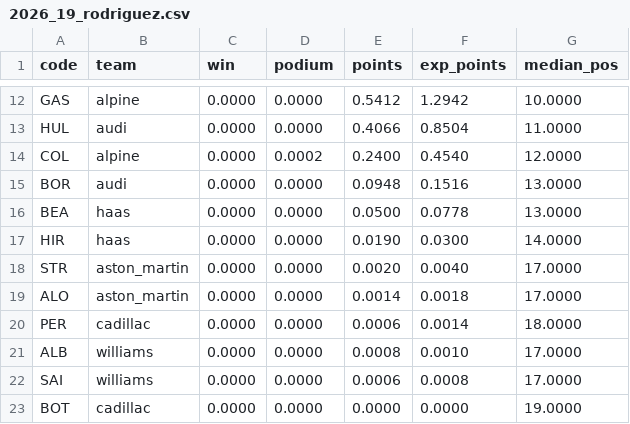
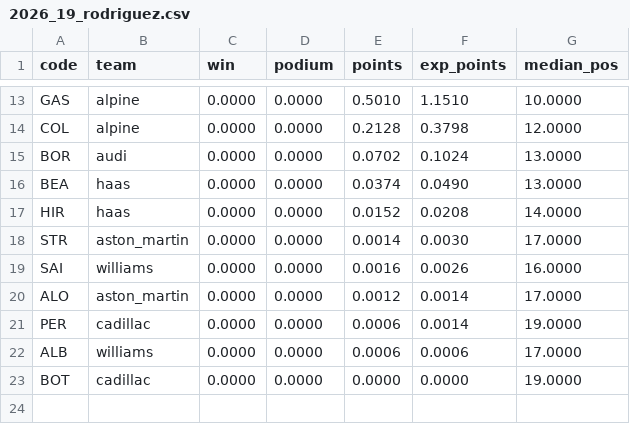
Before and after one commit to FernandoRomez/f1-predictions-2026, a CSV file: results/2026_19_rodriguez.csv, drawn as a sheet; only a part is shown, gaps mark what is left out; removed rows and columns are numbered as before the commit, all else as after; the diff covers the shown part only; the diff names each change by its address in the sheet, - before the commit and + after, or states it on an @@ line.

```diff
--- a/results/2026_19_rodriguez.csv
+++ b/results/2026_19_rodriguez.csv
-E13 (points): 0.5412
+E13 (points): 0.5010
-F13 (exp_points): 1.2942
+F13 (exp_points): 1.1510
-row 13: HUL | audi | 0.0000 | 0.0000 | 0.4066 | 0.8504 | 11.0000
-D14 (podium): 0.0002
+D14 (podium): 0.0000
-E14 (points): 0.2400
+E14 (points): 0.2128
-F14 (exp_points): 0.4540
+F14 (exp_points): 0.3798
-E15 (points): 0.0948
+E15 (points): 0.0702
-F15 (exp_points): 0.1516
+F15 (exp_points): 0.1024
-E16 (points): 0.0500
+E16 (points): 0.0374
-F16 (exp_points): 0.0778
+F16 (exp_points): 0.0490
-E17 (points): 0.0190
+E17 (points): 0.0152
-F17 (exp_points): 0.0300
+F17 (exp_points): 0.0208
-E18 (points): 0.0020
+E18 (points): 0.0014
-F18 (exp_points): 0.0040
+F18 (exp_points): 0.0030
+row 19: SAI | williams | 0.0000 | 0.0000 | 0.0016 | 0.0026 | 16.0000
-E20 (points): 0.0014
+E20 (points): 0.0012
-F20 (exp_points): 0.0018
+F20 (exp_points): 0.0014
-G21 (median_pos): 18.0000
+G21 (median_pos): 19.0000
-E22 (points): 0.0008
+E22 (points): 0.0006
-F22 (exp_points): 0.0010
+F22 (exp_points): 0.0006
-row 22: SAI | williams | 0.0000 | 0.0000 | 0.0006 | 0.0008 | 17.0000
```
Also changed, not shown: 2 added rows, 1 removed row and 28 edited cells elsewhere in this file, 2 other files.
